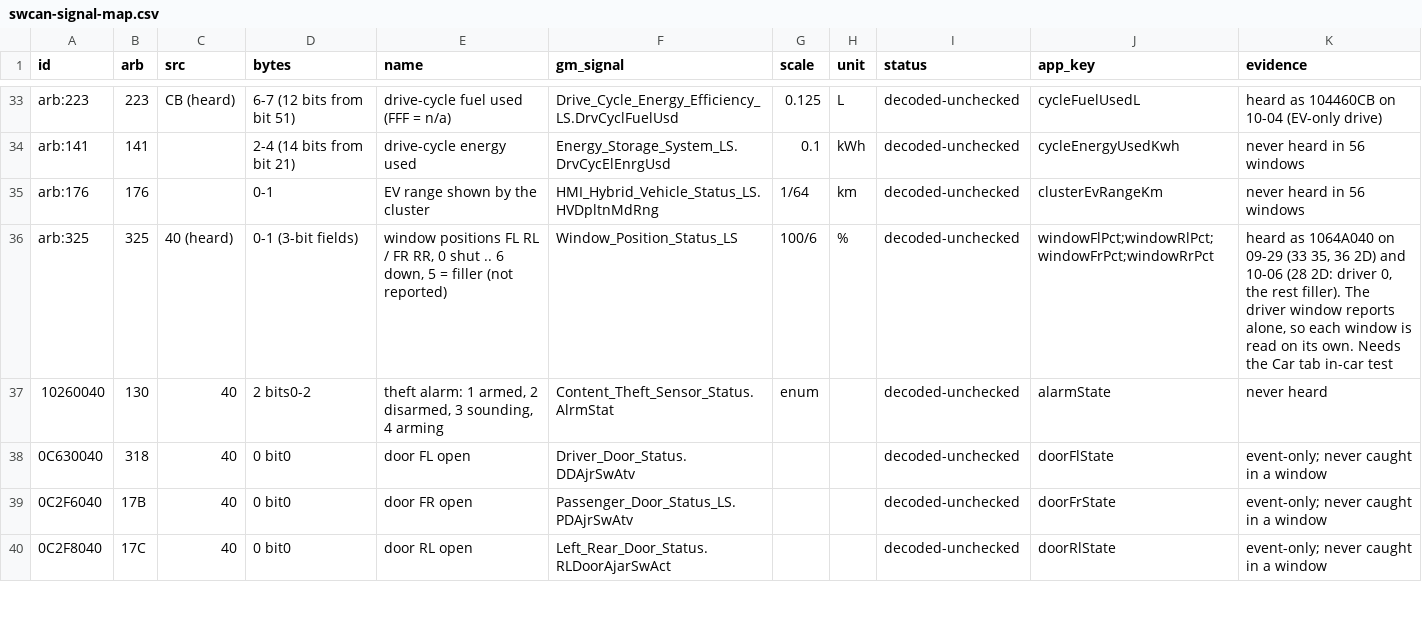
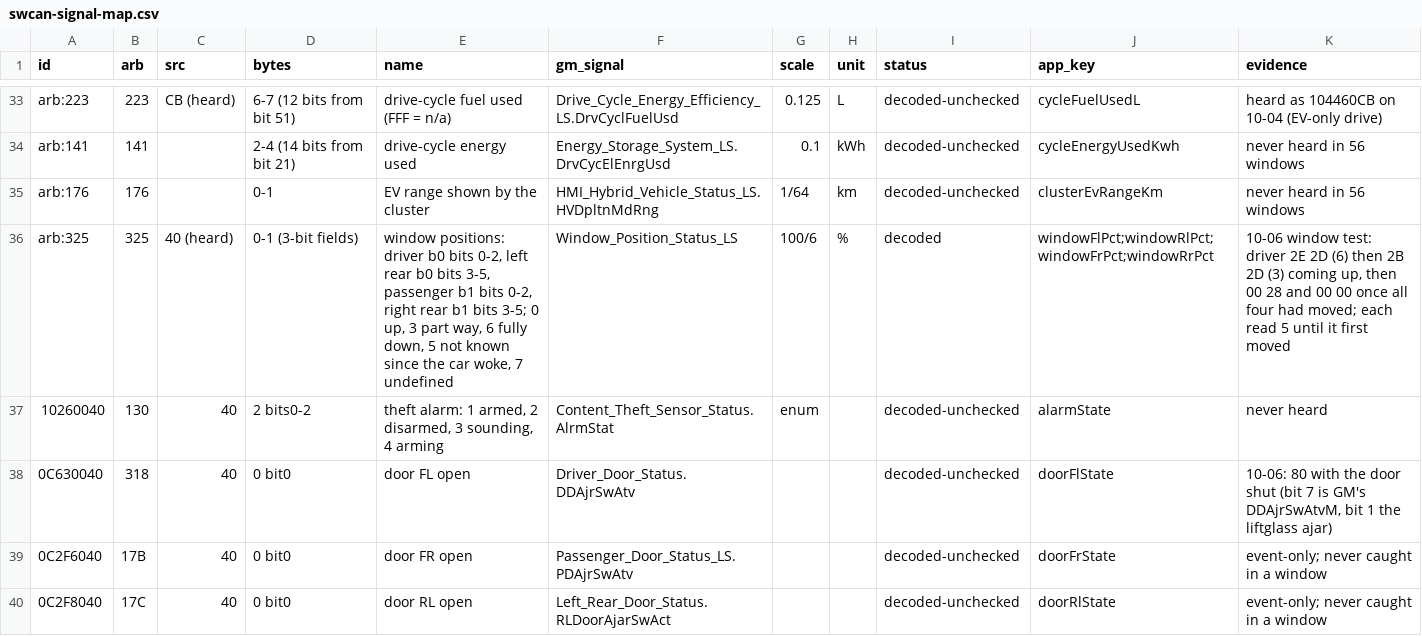
Before and after one commit to jtn0123/VoltTracker, a CSV file: mobile/android/docs/swcan-signal-map.csv, drawn as a sheet; only a part is shown, gaps mark what is left out; the diff covers the shown part only.

```diff
--- a/mobile/android/docs/swcan-signal-map.csv
+++ b/mobile/android/docs/swcan-signal-map.csv
@@ -35,5 +35,5 @@ arb:141,141,,2-4 (14 bits from bit 21),drive-cycle energy used,Energy_Storage_Sy
 arb:176,176,,0-1,EV range shown by the cluster,HMI_Hybrid_Vehicle_Status_LS.HVDpltnMdRng,1/64,km,decoded-unchecked,clusterEvRangeKm,never heard in 56 windows
-arb:325,325,40 (heard),0-1 (3-bit fields),"window positions FL RL / FR RR, 0 shut .. 6 down, 5 = filler (not reported)",Window_Position_Status_LS,100/6,%,decoded-unchecked,windowFlPct;windowRlPct;windowFrPct;windowRrPct,"heard as 1064A040 on 09-29 (33 35, 36 2D) and 10-06 (28 2D: driver 0, the rest filler). The driver window reports alone, so each window is read on its own. Needs the Car tab in-car test"
+arb:325,325,40 (heard),0-1 (3-bit fields),"window positions: driver b0 bits 0-2, left rear b0 bits 3-5, passenger b1 bits 0-2, right rear b1 bits 3-5; 0 up, 3 part way, 6 fully down, 5 not known since the car woke, 7 undefined",Window_Position_Status_LS,100/6,%,decoded,windowFlPct;windowRlPct;windowFrPct;windowRrPct,"10-06 window test: driver 2E 2D (6) then 2B 2D (3) coming up, then 00 28 and 00 00 once all four had moved; each read 5 until it first moved"
 10260040,130,40,2 bits0-2,"theft alarm: 1 armed, 2 disarmed, 3 sounding, 4 arming",Content_Theft_Sensor_Status.AlrmStat,enum,,decoded-unchecked,alarmState,never heard
-0C630040,318,40,0 bit0,door FL open,Driver_Door_Status.DDAjrSwAtv,,,decoded-unchecked,doorFlState,event-only; never caught in a window
+0C630040,318,40,0 bit0,door FL open,Driver_Door_Status.DDAjrSwAtv,,,decoded-unchecked,doorFlState,"10-06: 80 with the door shut (bit 7 is GM's DDAjrSwAtvM, bit 1 the liftglass ajar)"
 0C2F6040,17B,40,0 bit0,door FR open,Passenger_Door_Status_LS.PDAjrSwAtv,,,decoded-unchecked,doorFrState,event-only; never caught in a window
```
Also changed, not shown: 4 added rows and 1 edited cell elsewhere in this file, 6 other files.
